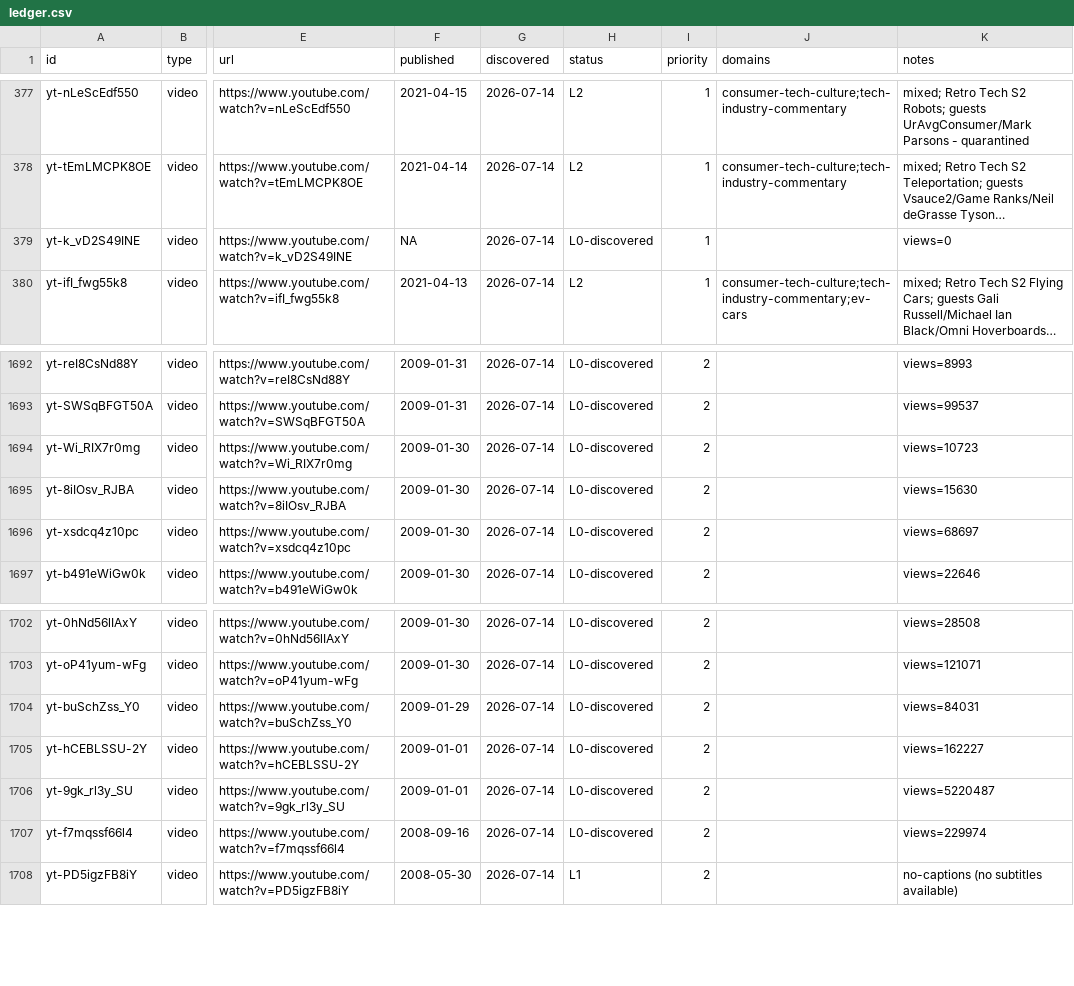
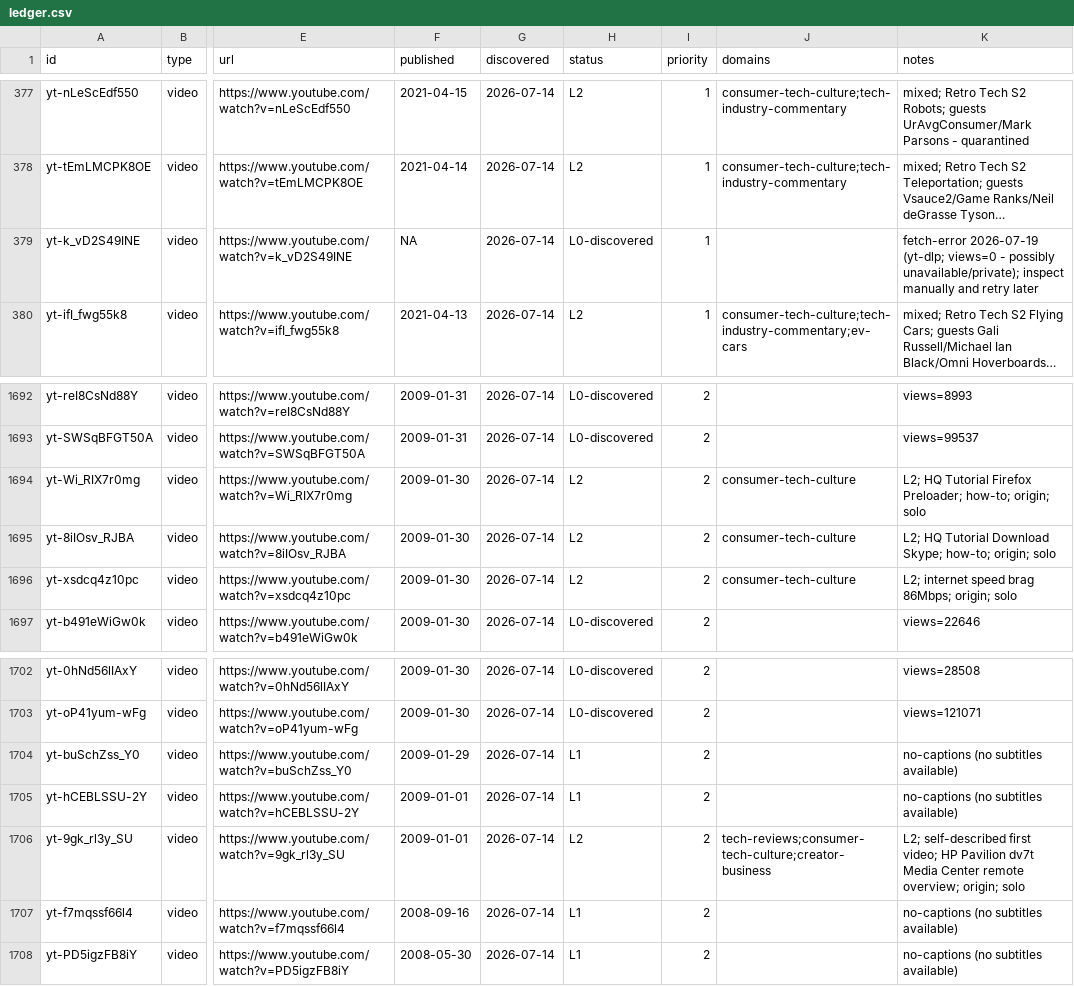
Before and after one commit to claes-work/mkbhd-clone, a CSV file: pipeline/ledger.csv, drawn as a sheet; only a part is shown, gaps mark what is left out; long unchanged cells end in …; the diff names each change by its address in the sheet, - before the commit and + after, or states it on an @@ line.

```diff
--- a/pipeline/ledger.csv
+++ b/pipeline/ledger.csv
-K379 (notes): views=0
+K379 (notes): fetch-error 2026-07-19 (yt-dlp; views=0 - possibly unavailable/private); inspect manually and retry later
-H1694:H1696 (status): L0-discovered
+H1694:H1696 (status): L2
-J1694:J1696 (domains): (empty)
+J1694:J1696 (domains): consumer-tech-culture
-K1694 (notes): views=10723
+K1694 (notes): L2; HQ Tutorial Firefox Preloader; how-to; origin; solo
-K1695 (notes): views=15630
+K1695 (notes): L2; HQ Tutorial Download Skype; how-to; origin; solo
-K1696 (notes): views=68697
+K1696 (notes): L2; internet speed brag 86Mbps; origin; solo
-H1704:H1705 (status): L0-discovered
+H1704:H1705 (status): L1
-K1704 (notes): views=84031
+K1704 (notes): no-captions (no subtitles available)
-K1705 (notes): views=162227
+K1705 (notes): no-captions (no subtitles available)
-H1706 (status): L0-discovered
+H1706 (status): L2
-J1706 (domains): (empty)
+J1706 (domains): tech-reviews;consumer-tech-culture;creator-business
-K1706 (notes): views=5220487
+K1706 (notes): L2; self-described first video; HP Pavilion dv7t Media Center remote overview; origin; solo
-H1707 (status): L0-discovered
+H1707 (status): L1
-K1707 (notes): views=229974
+K1707 (notes): no-captions (no subtitles available)
```
Also changed, not shown: 7 other files.
